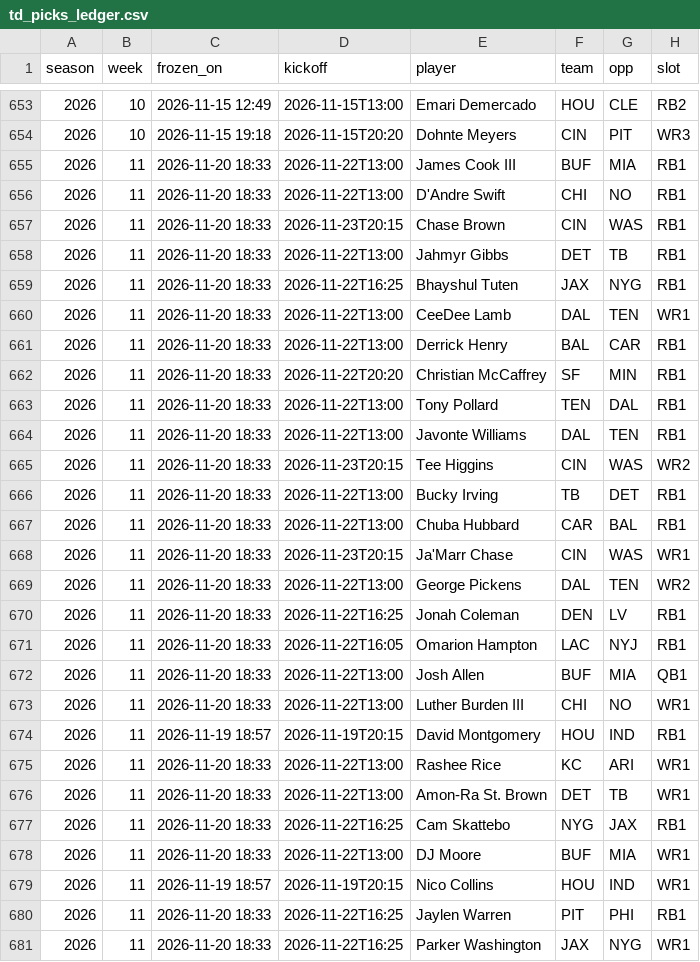
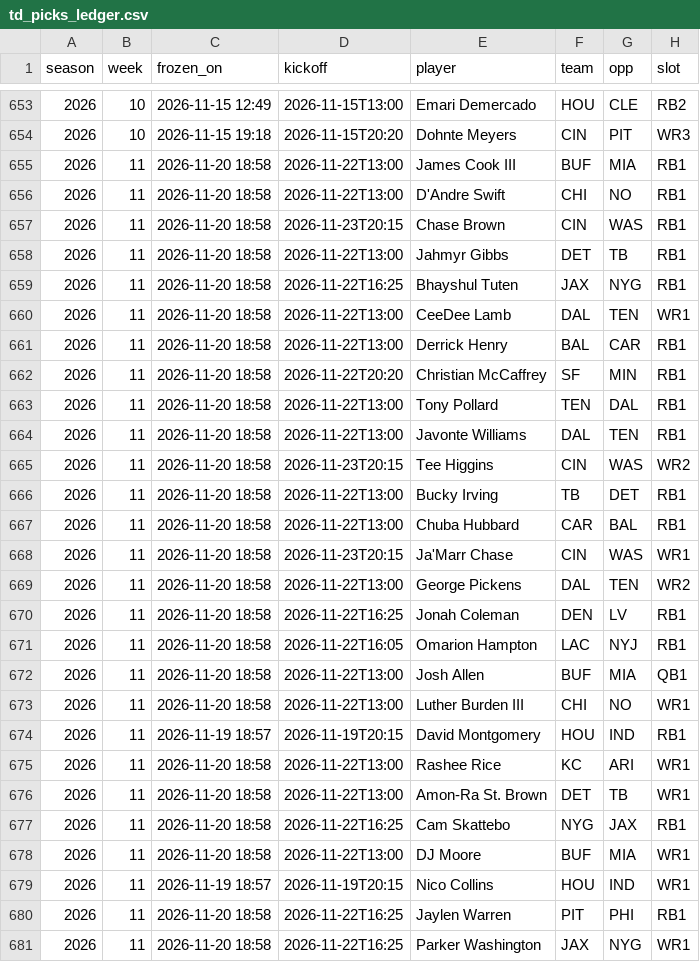
Before and after one commit to 3GO-47/rainman, a CSV file: data/processed/td_picks_ledger.csv, drawn as a sheet; only a part is shown, gaps mark what is left out; the diff covers the shown part only; the diff names each change by its address in the sheet, - before the commit and + after, or states it on an @@ line.

```diff
--- a/data/processed/td_picks_ledger.csv
+++ b/data/processed/td_picks_ledger.csv
-C655:C673 (frozen_on): 2026-11-20 18:33
+C655:C673 (frozen_on): 2026-11-20 18:58
-C675:C678 (frozen_on): 2026-11-20 18:33
+C675:C678 (frozen_on): 2026-11-20 18:58
-C680:C681 (frozen_on): 2026-11-20 18:33
+C680:C681 (frozen_on): 2026-11-20 18:58
```
Also changed, not shown: 121 edited cells elsewhere in this file, data/processed/arb_board.csv, data/processed/arb_opps.csv, 34 other files.
